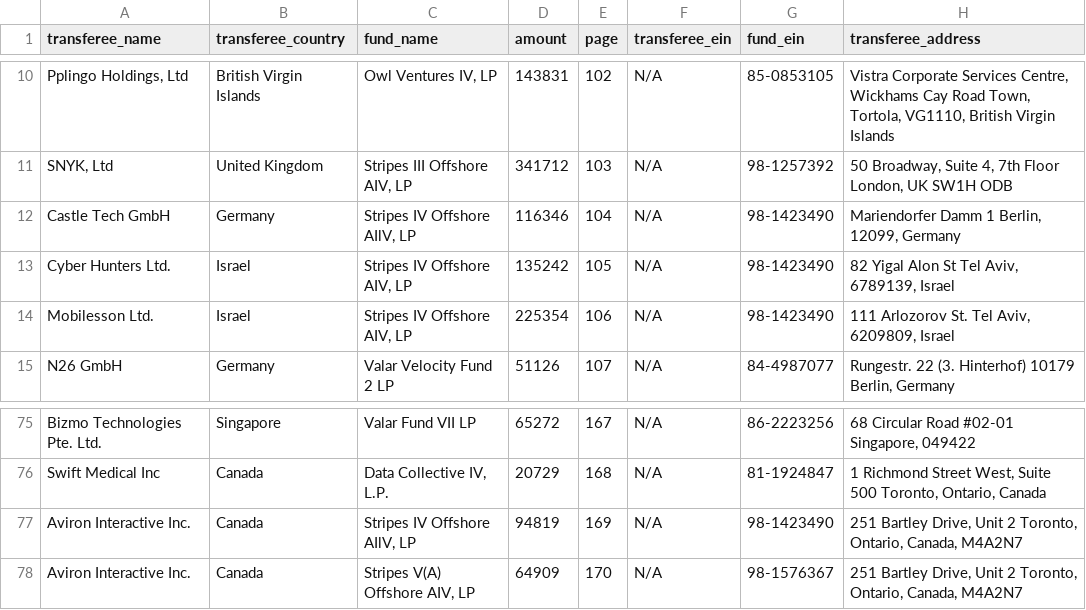
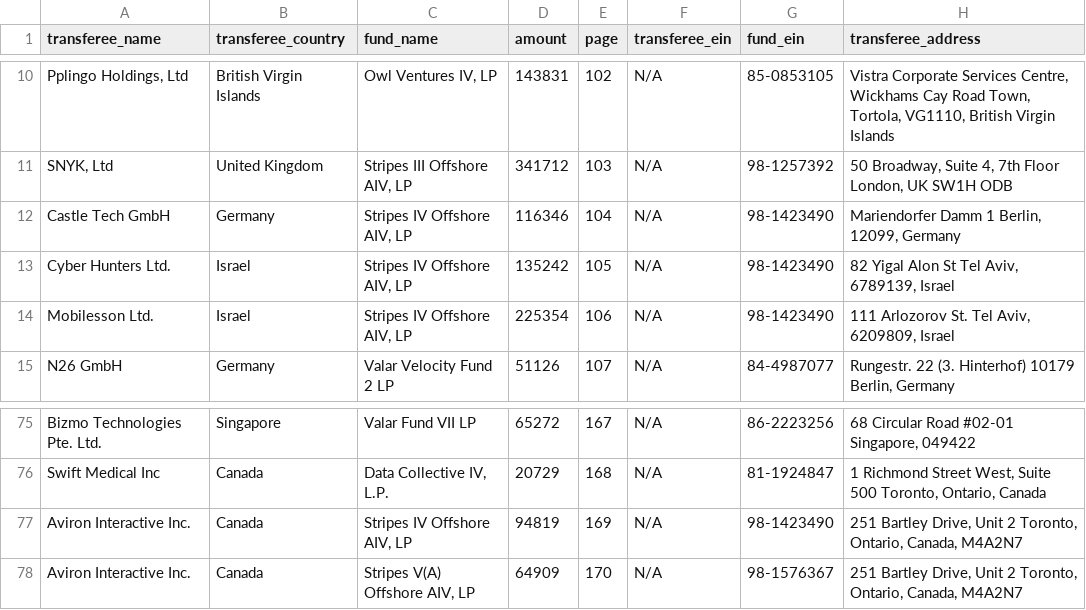
Before and after one commit to declanrjb/ob-investments, a CSV file: data/clean/investments_2021_clean.csv, drawn as a sheet; only a part is shown, gaps mark what is left out.

```diff
--- a/data/clean/investments_2021_clean.csv
+++ b/data/clean/investments_2021_clean.csv
@@ -11,3 +11,3 @@
 "SNYK, Ltd","United Kingdom","Stripes III Offshore AIV, LP",341712,103,"N/A","98-1257392","50 Broadway, Suite 4, 7th Floor London, UK SW1H ODB"
-"Castle Tech GmbH","Germany","Stripes IV Offshore AIlV, LP",116346,104,"N/A","98-1423490","Mariendorfer Damm 1 Berlin, 12099, Germany"
+"Castle Tech GmbH","Germany","Stripes IV Offshore AIV, LP",116346,104,"N/A","98-1423490","Mariendorfer Damm 1 Berlin, 12099, Germany"
 "Cyber Hunters Ltd.","Israel","Stripes IV Offshore AIV, LP",135242,105,"N/A","98-1423490","82 Yigal Alon St Tel Aviv, 6789139, Israel"
@@ -76,3 +76,3 @@
 "Swift Medical Inc","Canada","Data Collective IV, L.P.",20729,168,"N/A","81-1924847","1 Richmond Street West, Suite 500 Toronto, Ontario, Canada"
-"Aviron Interactive Inc.","Canada","Stripes IV Offshore AIlV, LP",94819,169,"N/A","98-1423490","251 Bartley Drive, Unit 2 Toronto, Ontario, Canada, M4A2N7"
+"Aviron Interactive Inc.","Canada","Stripes IV Offshore AIV, LP",94819,169,"N/A","98-1423490","251 Bartley Drive, Unit 2 Toronto, Ontario, Canada, M4A2N7"
 "Aviron Interactive Inc.","Canada","Stripes V(A) Offshore AIV, LP",64909,170,"N/A","98-1576367","251 Bartley Drive, Unit 2 Toronto, Ontario, Canada, M4A2N7"
```
Also changed, not shown: data/viz/fund_blocks.csv, data/viz/fund_sankey.csv, 3 other files.
